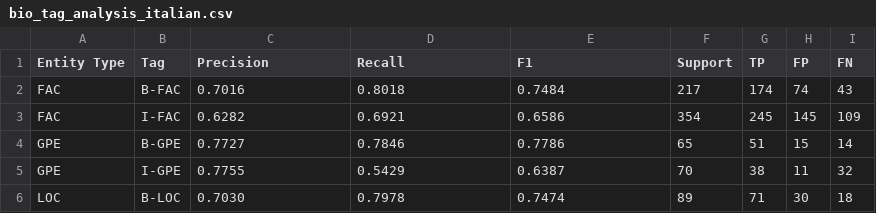
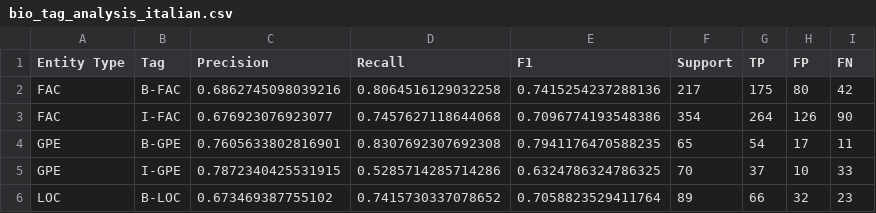
Before and after one commit to wpn-fri/CAS_Mod4_NER, a CSV file: results/bio_tag_analysis_italian.csv, drawn as a sheet; only a part is shown; the diff covers the shown part only.

```diff
--- a/results/bio_tag_analysis_italian.csv
+++ b/results/bio_tag_analysis_italian.csv
@@ -1,6 +1,6 @@
 Entity Type,Tag,Precision,Recall,F1,Support,TP,FP,FN
-FAC,B-FAC,0.7016,0.8018,0.7484,217,174,74,43
-FAC,I-FAC,0.6282,0.6921,0.6586,354,245,145,109
-GPE,B-GPE,0.7727,0.7846,0.7786,65,51,15,14
-GPE,I-GPE,0.7755,0.5429,0.6387,70,38,11,32
-LOC,B-LOC,0.7030,0.7978,0.7474,89,71,30,18
+FAC,B-FAC,0.6862745098039216,0.8064516129032258,0.7415254237288136,217,175,80,42
+FAC,I-FAC,0.676923076923077,0.7457627118644068,0.7096774193548386,354,264,126,90
+GPE,B-GPE,0.7605633802816901,0.8307692307692308,0.7941176470588235,65,54,17,11
+GPE,I-GPE,0.7872340425531915,0.5285714285714286,0.6324786324786325,70,37,10,33
+LOC,B-LOC,0.673469387755102,0.7415730337078652,0.7058823529411764,89,66,32,23
```
Also changed, not shown: 1 added row and 42 edited cells elsewhere in this file, results/bio_tag_analysis_english.csv, results/bio_tag_analysis_french.csv, 26 other files.
